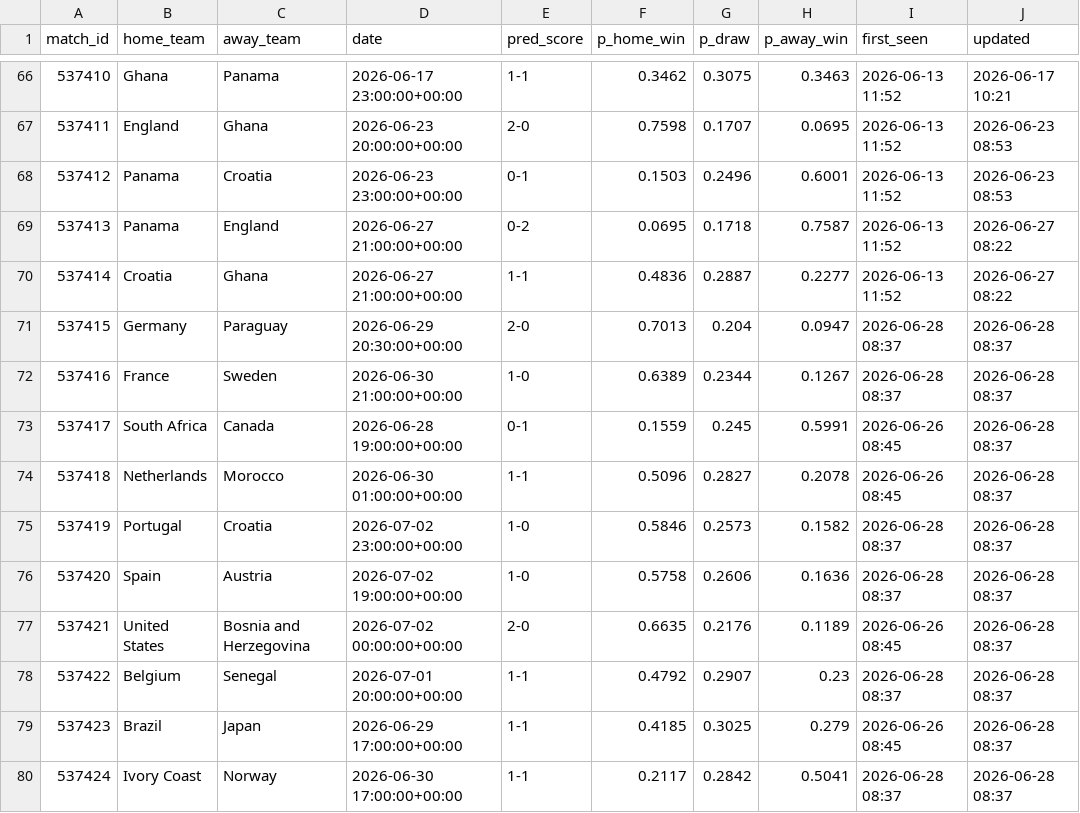
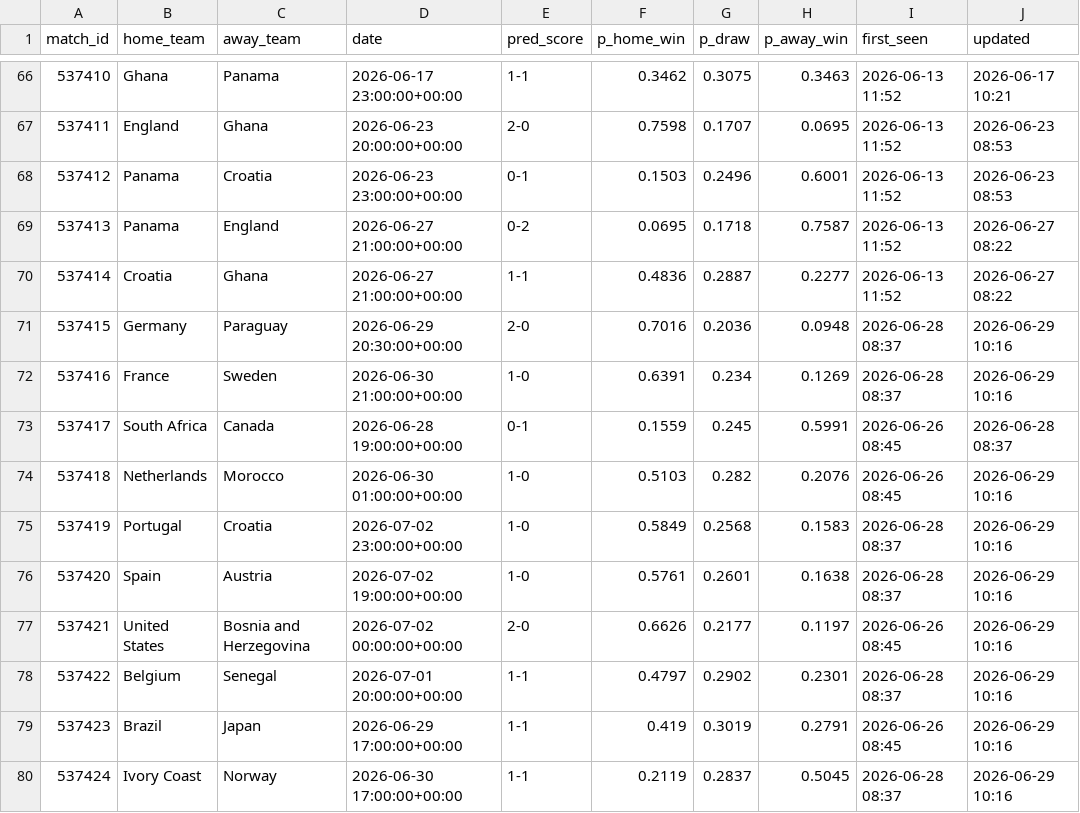
Before and after one commit to jamousibechir/pronostic-cdm, a CSV file: predictions_log.csv, drawn as a sheet; only a part is shown, gaps mark what is left out; the diff covers the shown part only.

```diff
--- a/predictions_log.csv
+++ b/predictions_log.csv
@@ -70,11 +70,11 @@ match_id,home_team,away_team,date,pred_score,p_home_win,p_draw,p_away_win,first_
 537414,Croatia,Ghana,2026-06-27 21:00:00+00:00,1-1,0.4836,0.2887,0.2277,2026-06-13 11:52,2026-06-27 08:22
-537415,Germany,Paraguay,2026-06-29 20:30:00+00:00,2-0,0.7013,0.204,0.0947,2026-06-28 08:37,2026-06-28 08:37
-537416,France,Sweden,2026-06-30 21:00:00+00:00,1-0,0.6389,0.2344,0.1267,2026-06-28 08:37,2026-06-28 08:37
+537415,Germany,Paraguay,2026-06-29 20:30:00+00:00,2-0,0.7016,0.2036,0.0948,2026-06-28 08:37,2026-06-29 10:16
+537416,France,Sweden,2026-06-30 21:00:00+00:00,1-0,0.6391,0.234,0.1269,2026-06-28 08:37,2026-06-29 10:16
 537417,South Africa,Canada,2026-06-28 19:00:00+00:00,0-1,0.1559,0.245,0.5991,2026-06-26 08:45,2026-06-28 08:37
-537418,Netherlands,Morocco,2026-06-30 01:00:00+00:00,1-1,0.5096,0.2827,0.2078,2026-06-26 08:45,2026-06-28 08:37
-537419,Portugal,Croatia,2026-07-02 23:00:00+00:00,1-0,0.5846,0.2573,0.1582,2026-06-28 08:37,2026-06-28 08:37
-537420,Spain,Austria,2026-07-02 19:00:00+00:00,1-0,0.5758,0.2606,0.1636,2026-06-28 08:37,2026-06-28 08:37
-537421,United States,Bosnia and Herzegovina,2026-07-02 00:00:00+00:00,2-0,0.6635,0.2176,0.1189,2026-06-26 08:45,2026-06-28 08:37
-537422,Belgium,Senegal,2026-07-01 20:00:00+00:00,1-1,0.4792,0.2907,0.23,2026-06-28 08:37,2026-06-28 08:37
-537423,Brazil,Japan,2026-06-29 17:00:00+00:00,1-1,0.4185,0.3025,0.279,2026-06-26 08:45,2026-06-28 08:37
-537424,Ivory Coast,Norway,2026-06-30 17:00:00+00:00,1-1,0.2117,0.2842,0.5041,2026-06-28 08:37,2026-06-28 08:37
+537418,Netherlands,Morocco,2026-06-30 01:00:00+00:00,1-0,0.5103,0.282,0.2076,2026-06-26 08:45,2026-06-29 10:16
+537419,Portugal,Croatia,2026-07-02 23:00:00+00:00,1-0,0.5849,0.2568,0.1583,2026-06-28 08:37,2026-06-29 10:16
+537420,Spain,Austria,2026-07-02 19:00:00+00:00,1-0,0.5761,0.2601,0.1638,2026-06-28 08:37,2026-06-29 10:16
+537421,United States,Bosnia and Herzegovina,2026-07-02 00:00:00+00:00,2-0,0.6626,0.2177,0.1197,2026-06-26 08:45,2026-06-29 10:16
+537422,Belgium,Senegal,2026-07-01 20:00:00+00:00,1-1,0.4797,0.2902,0.2301,2026-06-28 08:37,2026-06-29 10:16
+537423,Brazil,Japan,2026-06-29 17:00:00+00:00,1-1,0.419,0.3019,0.2791,2026-06-26 08:45,2026-06-29 10:16
+537424,Ivory Coast,Norway,2026-06-30 17:00:00+00:00,1-1,0.2119,0.2837,0.5045,2026-06-28 08:37,2026-06-29 10:16
```
Also changed, not shown: 22 edited cells elsewhere in this file, 1 other file.
